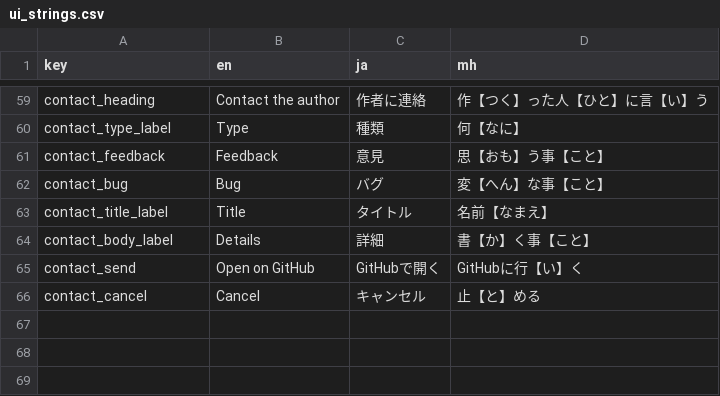
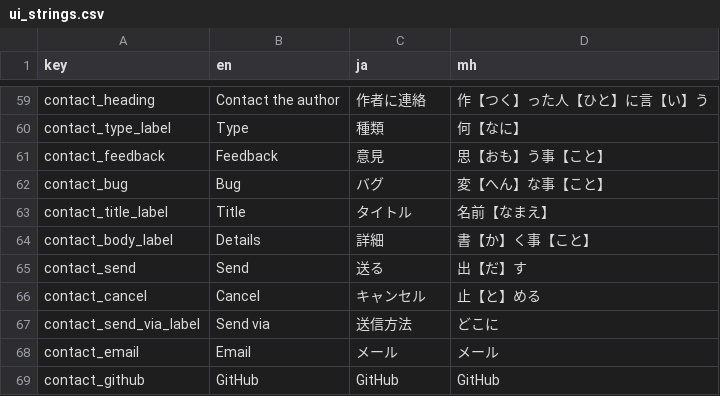
Before and after one commit to KakkoiDev/minihongo, a CSV file: data/ui_strings.csv, drawn as a sheet; only a part is shown, gaps mark what is left out.

Commit message:
feat: hybrid email/github submission for contact dialog
Adds a "Send via" radio card with Email (default) and GitHub.
- Email path: opens user's mail client via mailto:contact@kakkoi.dev
  with subject "[feedback|bug] <title>" and the body prefilled.
- GitHub path: opens the new-issue URL in a new tab (existing flow).

Email requires no authentication, so non-GitHub users can reach us.
Send button label is now generic ("Send" / "送る" / "出す").

```diff
--- a/data/ui_strings.csv
+++ b/data/ui_strings.csv
@@ -64,3 +64,6 @@ contact_title_label,Title,タイトル,名前【なまえ】
 contact_body_label,Details,詳細,書【か】く事【こと】
-contact_send,Open on GitHub,GitHubで開く,GitHubに行【い】く
+contact_send,Send,送る,出【だ】す
 contact_cancel,Cancel,キャンセル,止【と】める
+contact_send_via_label,Send via,送信方法,どこに
+contact_email,Email,メール,メール
+contact_github,GitHub,GitHub,GitHub
```
Also changed, not shown: 3 other files.
